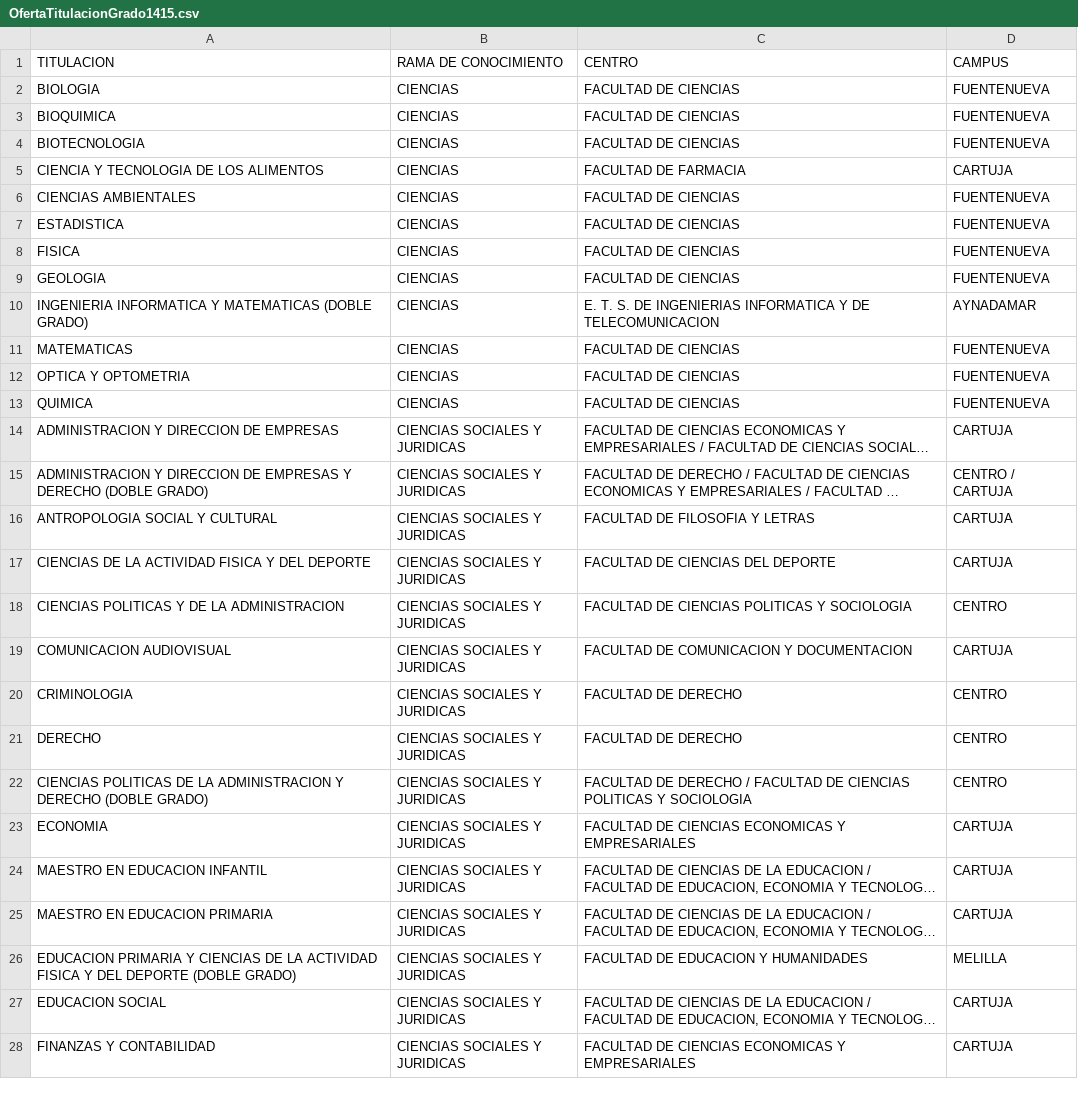
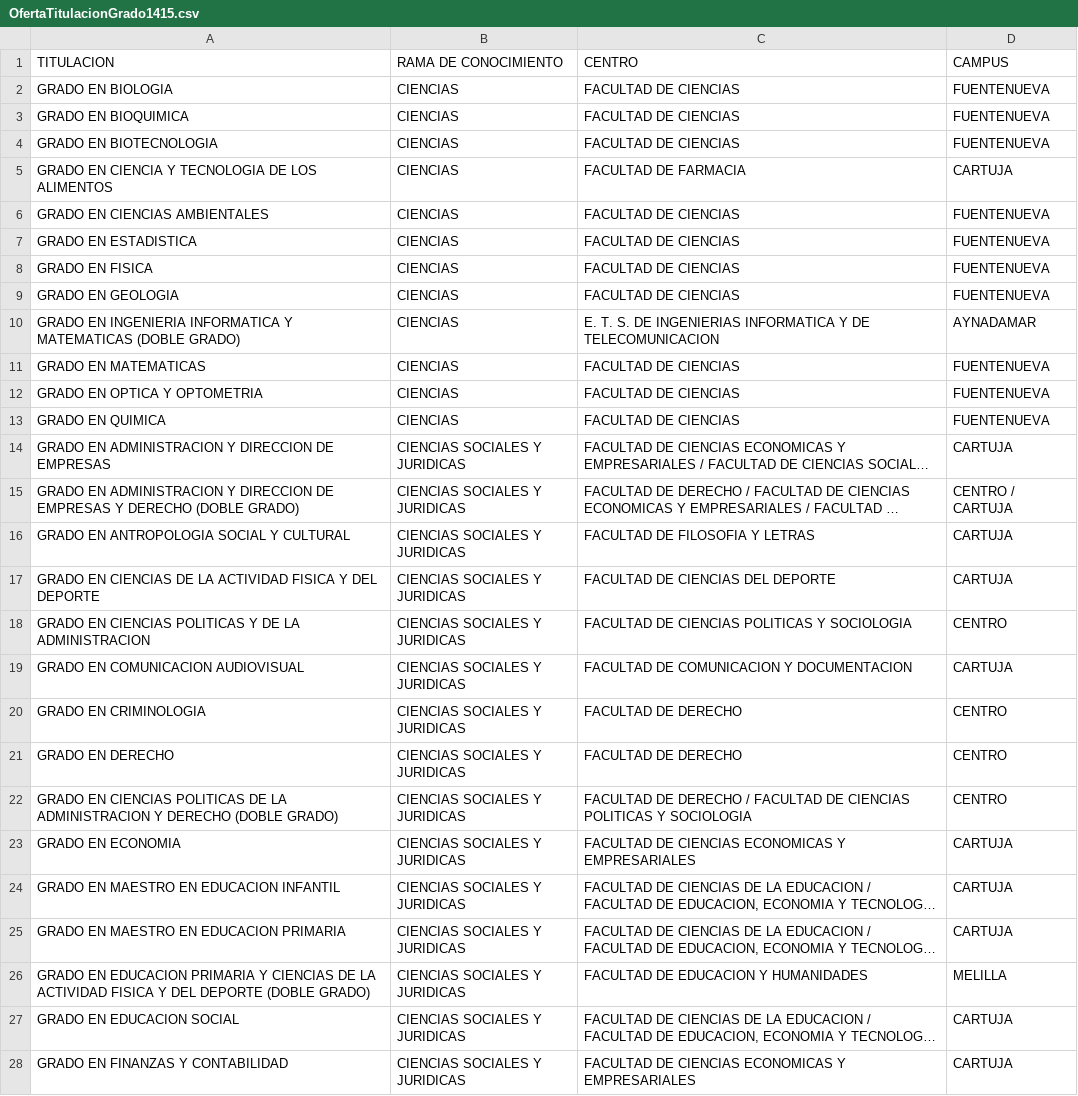
Before and after one commit to germaaan/ProyectoDatosAbiertos, a CSV file: data/origin/OfertaTitulacionGrado1415.csv, drawn as a sheet; only a part is shown; long unchanged cells end in …; the diff covers the shown part only; the diff names each change by its address in the sheet, - before the commit and + after, or states it on an @@ line.

```diff
--- a/data/origin/OfertaTitulacionGrado1415.csv
+++ b/data/origin/OfertaTitulacionGrado1415.csv
-A2 (TITULACION): BIOLOGIA
+A2 (TITULACION): GRADO EN BIOLOGIA
-A3 (TITULACION): BIOQUIMICA
+A3 (TITULACION): GRADO EN BIOQUIMICA
-A4 (TITULACION): BIOTECNOLOGIA
+A4 (TITULACION): GRADO EN BIOTECNOLOGIA
-A5 (TITULACION): CIENCIA Y TECNOLOGIA DE LOS ALIMENTOS
+A5 (TITULACION): GRADO EN CIENCIA Y TECNOLOGIA DE LOS ALIMENTOS
-A6 (TITULACION): CIENCIAS AMBIENTALES
+A6 (TITULACION): GRADO EN CIENCIAS AMBIENTALES
-A7 (TITULACION): ESTADISTICA
+A7 (TITULACION): GRADO EN ESTADISTICA
-A8 (TITULACION): FISICA
+A8 (TITULACION): GRADO EN FISICA
-A9 (TITULACION): GEOLOGIA
+A9 (TITULACION): GRADO EN GEOLOGIA
-A10 (TITULACION): INGENIERIA INFORMATICA…
+A10 (TITULACION): GRADO EN INGENIERIA INFORMATICA…
-A11 (TITULACION): MATEMATICAS
+A11 (TITULACION): GRADO EN MATEMATICAS
-A12 (TITULACION): OPTICA Y OPTOMETRIA
+A12 (TITULACION): GRADO EN OPTICA Y OPTOMETRIA
-A13 (TITULACION): QUIMICA
+A13 (TITULACION): GRADO EN QUIMICA
-A14 (TITULACION): ADMINISTRACION Y DIRECCION DE EMPRESAS
+A14 (TITULACION): GRADO EN ADMINISTRACION Y DIRECCION DE EMPRESAS
-A15 (TITULACION): ADMINISTRACION Y…
+A15 (TITULACION): GRADO EN ADMINISTRACION Y…
-A16 (TITULACION): ANTROPOLOGIA SOCIAL Y CULTURAL
+A16 (TITULACION): GRADO EN ANTROPOLOGIA SOCIAL Y CULTURAL
-A17 (TITULACION): CIENCIAS DE…
+A17 (TITULACION): GRADO EN CIENCIAS DE…
-A18 (TITULACION): CIENCIAS POLITICAS…
+A18 (TITULACION): GRADO EN CIENCIAS POLITICAS…
-A19 (TITULACION): COMUNICACION AUDIOVISUAL
+A19 (TITULACION): GRADO EN COMUNICACION AUDIOVISUAL
-A20 (TITULACION): CRIMINOLOGIA
+A20 (TITULACION): GRADO EN CRIMINOLOGIA
-A21 (TITULACION): DERECHO
+A21 (TITULACION): GRADO EN DERECHO
-A22 (TITULACION): CIENCIAS POLITICAS…
+A22 (TITULACION): GRADO EN CIENCIAS POLITICAS…
-A23 (TITULACION): ECONOMIA
+A23 (TITULACION): GRADO EN ECONOMIA
-A24 (TITULACION): MAESTRO EN EDUCACION INFANTIL
+A24 (TITULACION): GRADO EN MAESTRO EN EDUCACION INFANTIL
-A25 (TITULACION): MAESTRO EN EDUCACION PRIMARIA
+A25 (TITULACION): GRADO EN MAESTRO EN EDUCACION PRIMARIA
-A26 (TITULACION): EDUCACION PRIMARIA…
+A26 (TITULACION): GRADO EN EDUCACION PRIMARIA…
-A27 (TITULACION): EDUCACION SOCIAL
+A27 (TITULACION): GRADO EN EDUCACION SOCIAL
-A28 (TITULACION): FINANZAS Y CONTABILIDAD
+A28 (TITULACION): GRADO EN FINANZAS Y CONTABILIDAD
```
Also changed, not shown: 41 edited cells elsewhere in this file, data/origin/MatriculasGrado1314.csv, data/origin/MatriculasGrado1415.csv, 35 other files.
